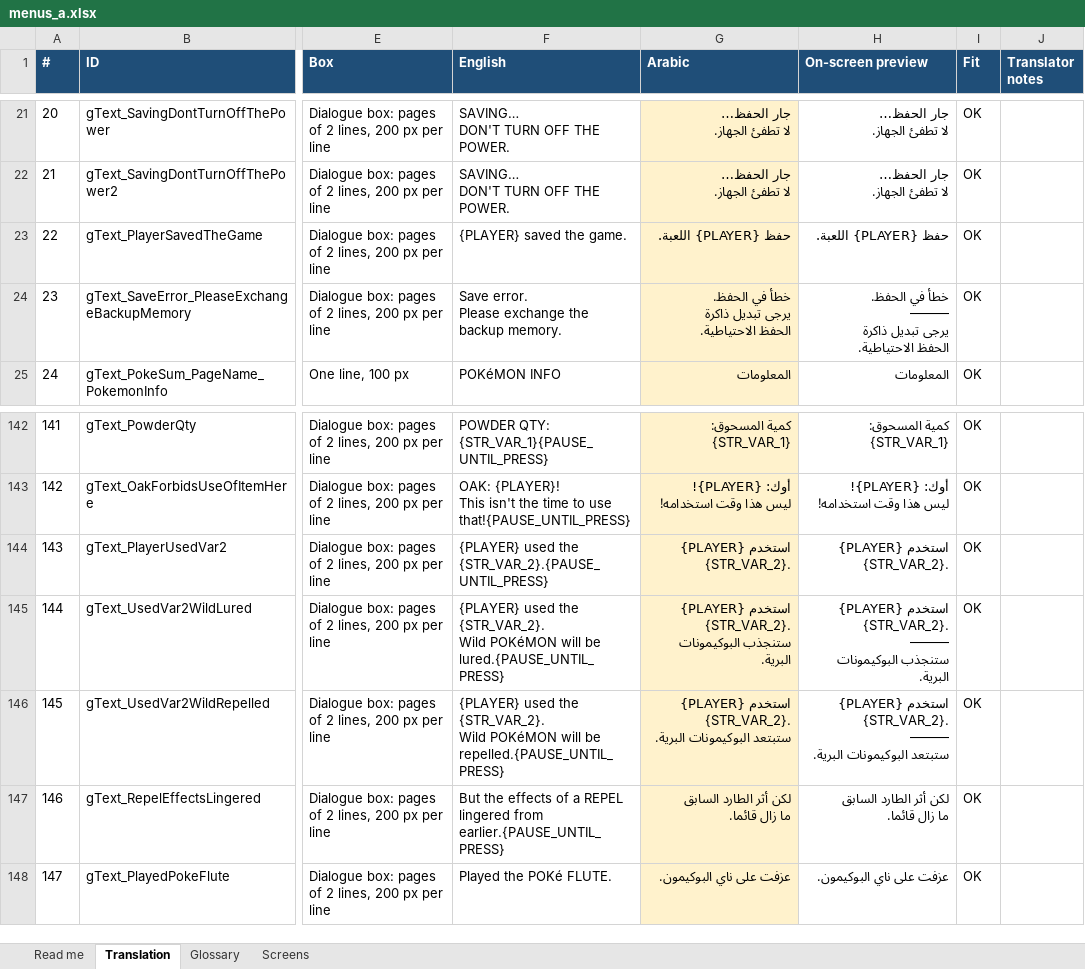
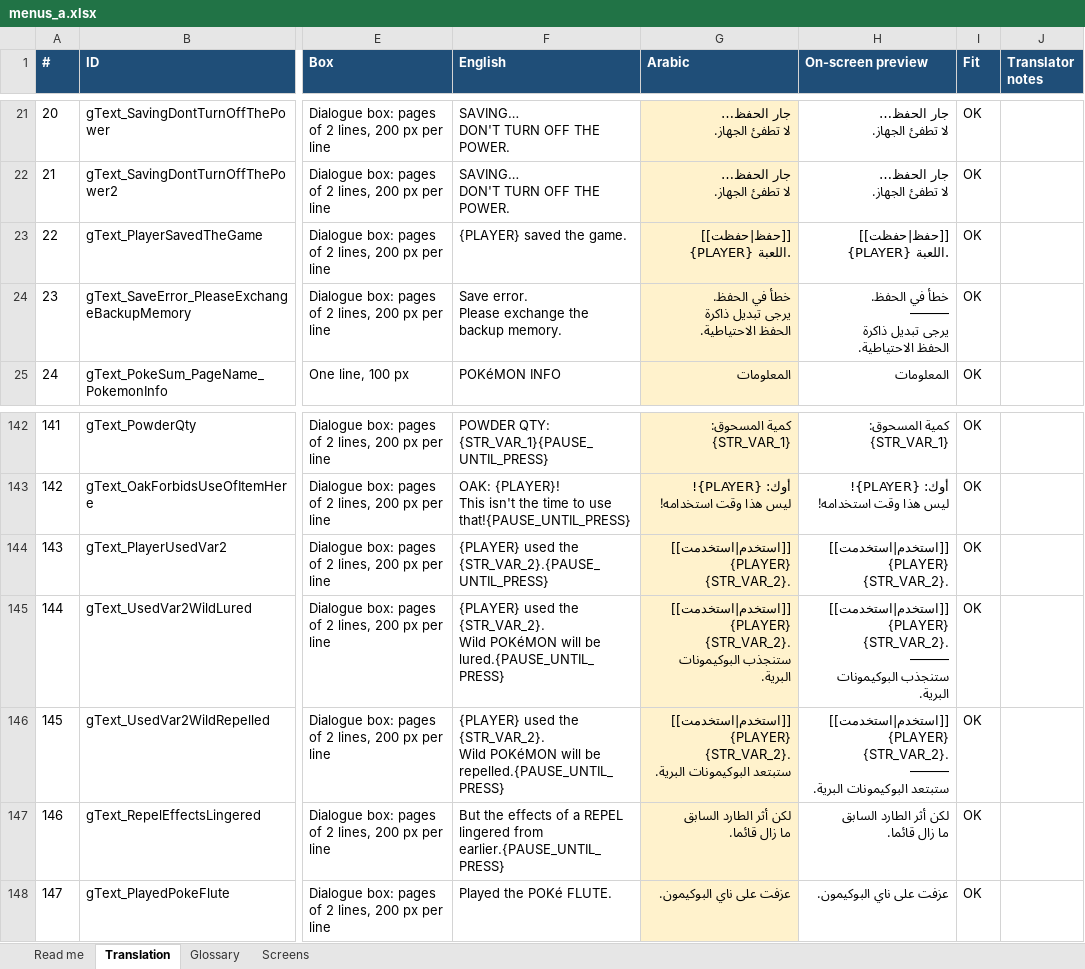
Before and after one commit to SherlockedMain/Pokemon_FireRed_Arabic, an Excel workbook: tools/arabic/translations/menus_a.xlsx, sheet Translation, drawn as a sheet; only a part is shown, gaps mark what is left out; values as stored, in another font and other column widths than the file's, no borders; conditional formats not drawn; ↵ is a line break in a cell; the diff names each change by its address in the sheet, - before the commit and + after, or states it on an @@ line.

```diff
--- a/tools/arabic/translations/menus_a.xlsx (sheet Translation)
+++ b/tools/arabic/translations/menus_a.xlsx (sheet Translation)
-G23 (Arabic): حفظ {PLAYER} اللعبة.
+G23 (Arabic): [[حفظ|حفظت]] {PLAYER} اللعبة.
-H23 (On-screen preview): حفظ {PLAYER} اللعبة.
+H23 (On-screen preview): [[حفظ|حفظت]] {PLAYER} اللعبة.
-G144 (Arabic): استخدم {PLAYER} ↵ {STR_VAR_2}.
+G144 (Arabic): [[استخدم|استخدمت]] {PLAYER} ↵ {STR_VAR_2}.
-H144 (On-screen preview): استخدم {PLAYER} ↵ {STR_VAR_2}.
+H144 (On-screen preview): [[استخدم|استخدمت]] {PLAYER} ↵ {STR_VAR_2}.
-G145 (Arabic): استخدم {PLAYER} ↵ {STR_VAR_2}.…
+G145 (Arabic): [[استخدم|استخدمت]] {PLAYER} ↵ {STR_VAR_2}.…
-H145 (On-screen preview): استخدم {PLAYER} ↵ {STR_VAR_2}.…
+H145 (On-screen preview): [[استخدم|استخدمت]] {PLAYER} ↵ {STR_VAR_2}.…
-G146 (Arabic): استخدم {PLAYER} ↵ {STR_VAR_2}.…
+G146 (Arabic): [[استخدم|استخدمت]] {PLAYER} ↵ {STR_VAR_2}.…
-H146 (On-screen preview): استخدم {PLAYER} ↵ {STR_VAR_2}.…
+H146 (On-screen preview): [[استخدم|استخدمت]] {PLAYER} ↵ {STR_VAR_2}.…
```
Also changed, not shown: tools/arabic/translations/battle.xlsx, tools/arabic/translations/intro.xlsx, 31 other files.
